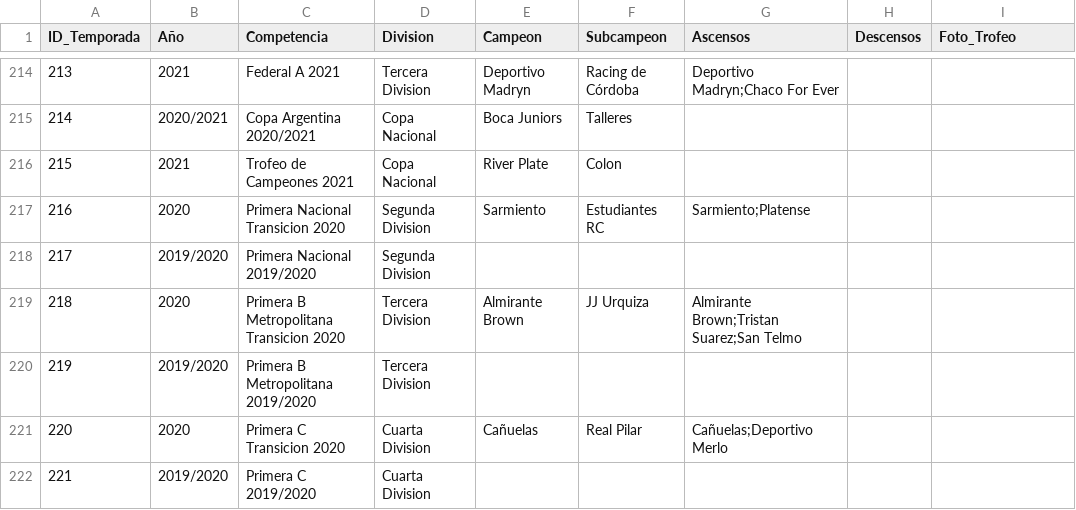
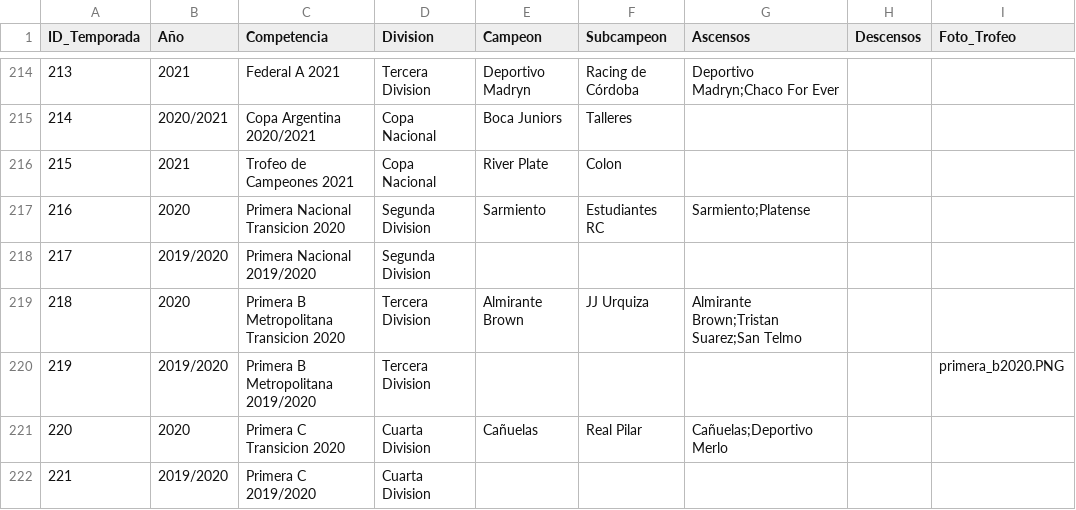
Before and after one commit to futbol-argentino/futbol-argentino, a CSV file: TEMPORADAS.csv, drawn as a sheet; only a part is shown, gaps mark what is left out.

Commit message:
Update TEMPORADAS.csv

```diff
--- a/TEMPORADAS.csv
+++ b/TEMPORADAS.csv
@@ -219,3 +219,3 @@ ID_Temporada,Año,Competencia,Division,Campeon,Subcampeon,Ascensos,Descensos,Fot
 218,2020,Primera B Metropolitana Transicion 2020,Tercera Division,Almirante Brown,JJ Urquiza,Almirante Brown;Tristan Suarez;San Telmo,,
-219,2019/2020,Primera B Metropolitana 2019/2020,Tercera Division,,,,,
+219,2019/2020,Primera B Metropolitana 2019/2020,Tercera Division,,,,,primera_b2020.PNG
 220,2020,Primera C Transicion 2020,Cuarta Division,Cañuelas,Real Pilar,Cañuelas;Deportivo Merlo,,
```
